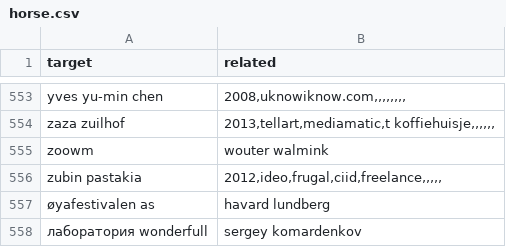
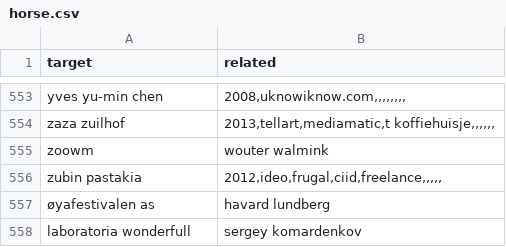
Before and after one commit to bjoernkarmann/ciid_net, a CSV file: ciidViz/data/horse.csv, drawn as a sheet; only a part is shown, gaps mark what is left out.

Commit message:
лаборатория
🇷🇺🇷🇺Россия — священная наша держава,
Россия — любимая наша страна.🇷🇺🇷🇺

```diff
--- a/ciidViz/data/horse.csv
+++ b/ciidViz/data/horse.csv
@@ -557,2 +557,2 @@ zubin pastakia,"2012,ideo,frugal,ciid,freelance,,,,,"
 øyafestivalen as,havard lundberg
-лаборатория wonderfull,sergey komardenkov
+laboratoria wonderfull,sergey komardenkov
```
Also changed, not shown: load_table/data/horse.csv, 1 other file.
